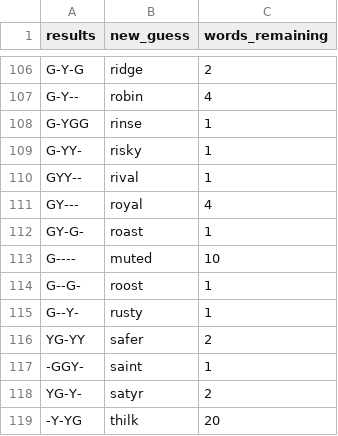
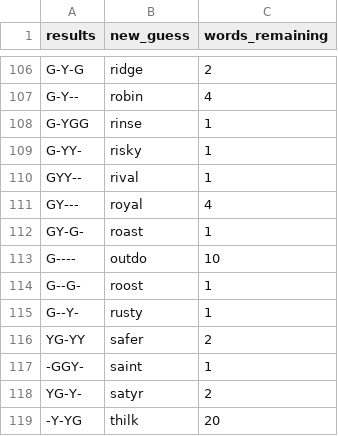
Before and after one commit to andrew-heinzman/Wordle-Solver, a CSV file: results/second_word_guesses.csv, drawn as a sheet; only a part is shown, gaps mark what is left out; the diff covers the shown part only.

```diff
--- a/results/second_word_guesses.csv
+++ b/results/second_word_guesses.csv
@@ -112,3 +112,3 @@ results,new_guess,words_remaining
  GY-G-,roast,1
- G----,muted,10
+ G----,outdo,10
  G--G-,roost,1
```
Also changed, not shown: 6 edited cells elsewhere in this file, 1 other file.
